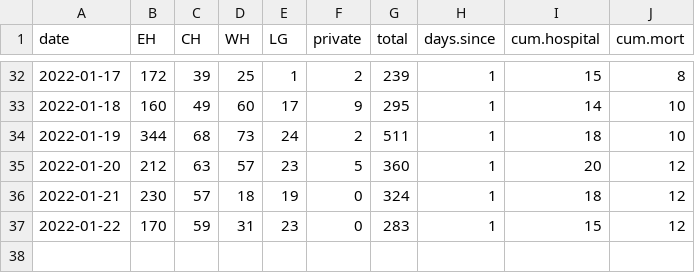
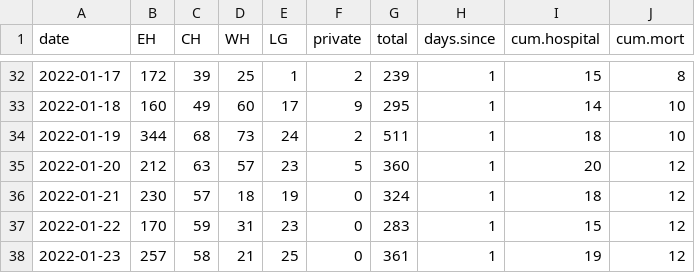
Before and after one commit to ahurford/covid-nl, a CSV file: NL.csv, drawn as a sheet; only a part is shown, gaps mark what is left out.

Commit message:
Update NL.csv

```diff
--- a/NL.csv
+++ b/NL.csv
@@ -37 +37,2 @@ date, EH, CH, WH, LG,  private,total, days.since, cum.hospital, cum.mort
 2022-01-22, 170,59,31,23,0,283,1,15,12
+2022-01-23, 257,58,21,25,0,361,1,19,12
```
